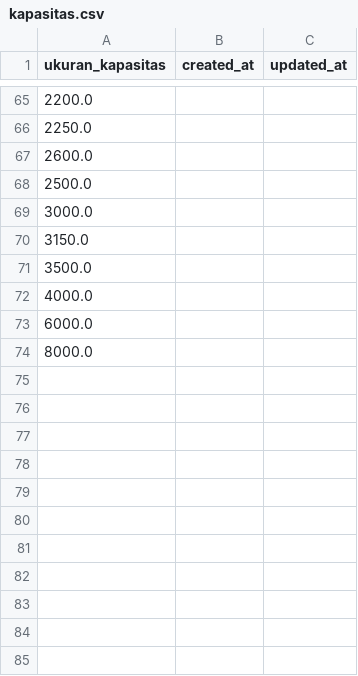
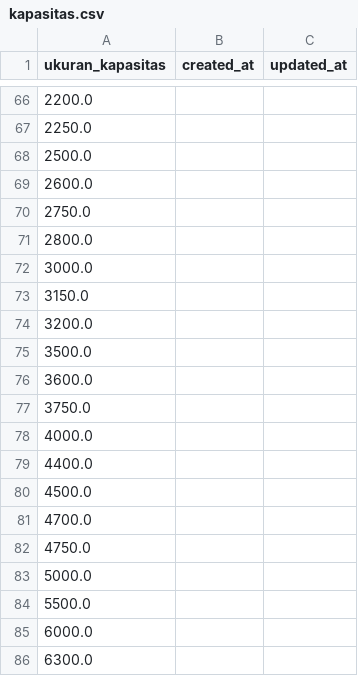
Before and after one commit to StevenLiong/supplychain, a CSV file: database/seeders/csv/kapasitas.csv, drawn as a sheet; only a part is shown, gaps mark what is left out; the shorter side is filled out with more unchanged rows; the diff covers the shown part only.

Commit message:
Update standardized
Update Migration tabel kapasitas
update seeder kapasitas
update seeder man_hour
update seeder proses

```diff
--- a/database/seeders/csv/kapasitas.csv
+++ b/database/seeders/csv/kapasitas.csv
@@ -66,8 +67,20 @@ ukuran_kapasitas,created_at,updated_at
 2250.0,,
+2500.0,,
 2600.0,,
-2500.0,,
+2750.0,,
+2800.0,,
 3000.0,,
 3150.0,,
+3200.0,,
 3500.0,,
+3600.0,,
+3750.0,,
 4000.0,,
+4400.0,,
+4500.0,,
+4700.0,,
+4750.0,,
+5000.0,,
+5500.0,,
 6000.0,,
+6300.0,,
```
Also changed, not shown: 78 added rows and 1 moved row elsewhere in this file, database/seeders/csv/proses.csv, 2 other files.
